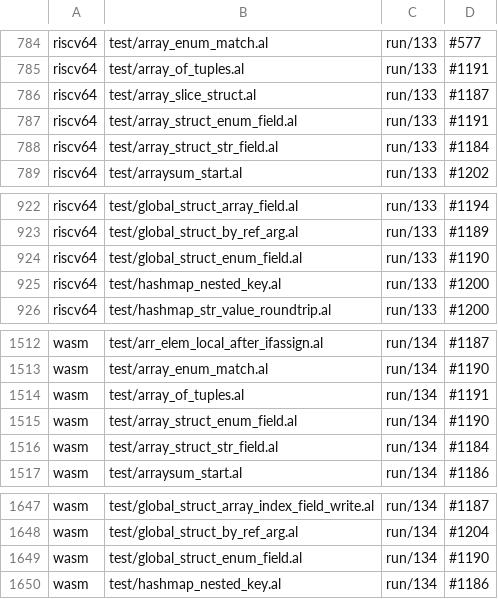
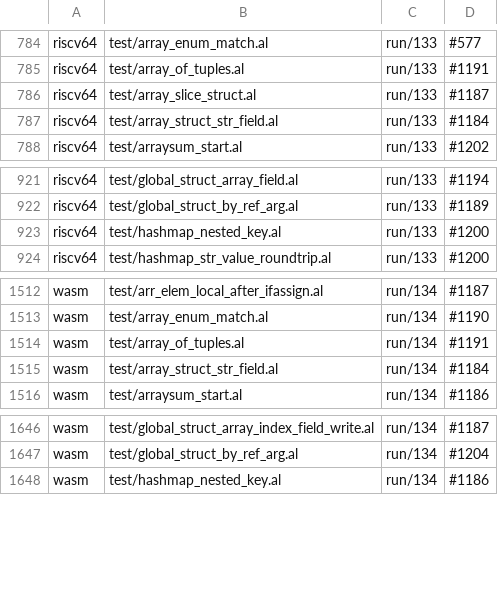
Before and after one commit to alatyr-programming-language/compiler, a TSV file: scripts/known-deviations.tsv, drawn as a sheet; only a part is shown, gaps mark what is left out; the diff covers the shown part only.

Commit message:
fix(corpus): update manifest for ir-field fixtures (#1863)
Remove 6 stale rows: array_struct_enum_field and global_struct_enum_field
now pass on aarch64/riscv64/wasm after the IR-field extension.

Add 6 rows: ir_field_ptr_call and ir_field_ptr_prefix return run/40
on aarch64/riscv64/wasm — the IR-field path only helps x86_64;
the other backends still go through legacy which produces wrong values.

```diff
--- a/scripts/known-deviations.tsv
+++ b/scripts/known-deviations.tsv
@@ -786,3 +786,2 @@ riscv64	test/array_of_tuples.al	run/133	#1191
 riscv64	test/array_slice_struct.al	run/133	#1187
-riscv64	test/array_struct_enum_field.al	run/133	#1191
 riscv64	test/array_struct_str_field.al	run/133	#1184
@@ -923,3 +922,2 @@ riscv64	test/global_struct_array_field.al	run/133	#1194
 riscv64	test/global_struct_by_ref_arg.al	run/133	#1189
-riscv64	test/global_struct_enum_field.al	run/133	#1190
 riscv64	test/hashmap_nested_key.al	run/133	#1200
@@ -1514,3 +1514,2 @@ wasm	test/array_enum_match.al	run/134	#1190
 wasm	test/array_of_tuples.al	run/134	#1191
-wasm	test/array_struct_enum_field.al	run/134	#1190
 wasm	test/array_struct_str_field.al	run/134	#1184
@@ -1648,3 +1647,2 @@ wasm	test/global_struct_array_index_field_write.al	run/134	#1187
 wasm	test/global_struct_by_ref_arg.al	run/134	#1204
-wasm	test/global_struct_enum_field.al	run/134	#1190
 wasm	test/hashmap_nested_key.al	run/134	#1186
```
Also changed, not shown: 6 added rows and 2 removed rows elsewhere in this file.
